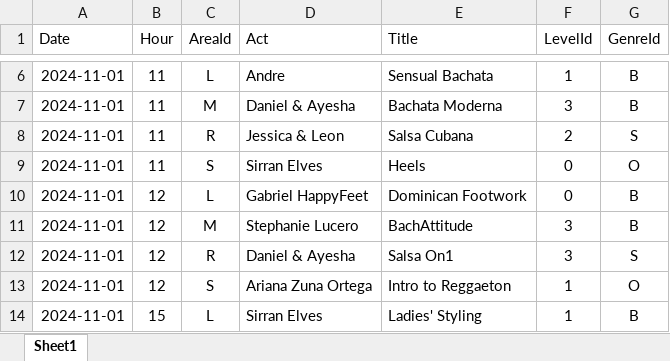
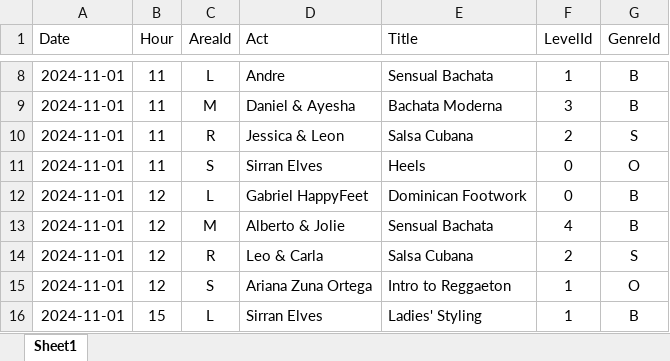
Before and after one commit to SalsaAddict/BOSMAJ24, an Excel workbook: sql/workshop.xlsx, sheet Sheet1, drawn as a sheet; only a part is shown, gaps mark what is left out; values as stored, in another font and other column widths than the file's, no borders; table styles not drawn; addresses are those after the commit; the diff covers the shown part only; the diff names each change by its address in the sheet, - before the commit and + after, or states it on an @@ line.

```diff
--- a/sql/workshop.xlsx (sheet Sheet1)
+++ b/sql/workshop.xlsx (sheet Sheet1)
-D13 (Act): Stephanie Lucero
+D13 (Act): Alberto & Jolie
-E13 (Title): BachAttitude
+E13 (Title): Sensual Bachata
-F13 (LevelId): 3
+F13 (LevelId): 4
-D14 (Act): Daniel & Ayesha
+D14 (Act): Leo & Carla
-E14 (Title): Salsa On1
+E14 (Title): Salsa Cubana
-F14 (LevelId): 3
+F14 (LevelId): 2
```
Also changed, not shown: 4 added rows, 1 removed row and 11 edited cells elsewhere in this sheet, sql/act.xlsx, sql/staging.xlsx, 11 other files.
